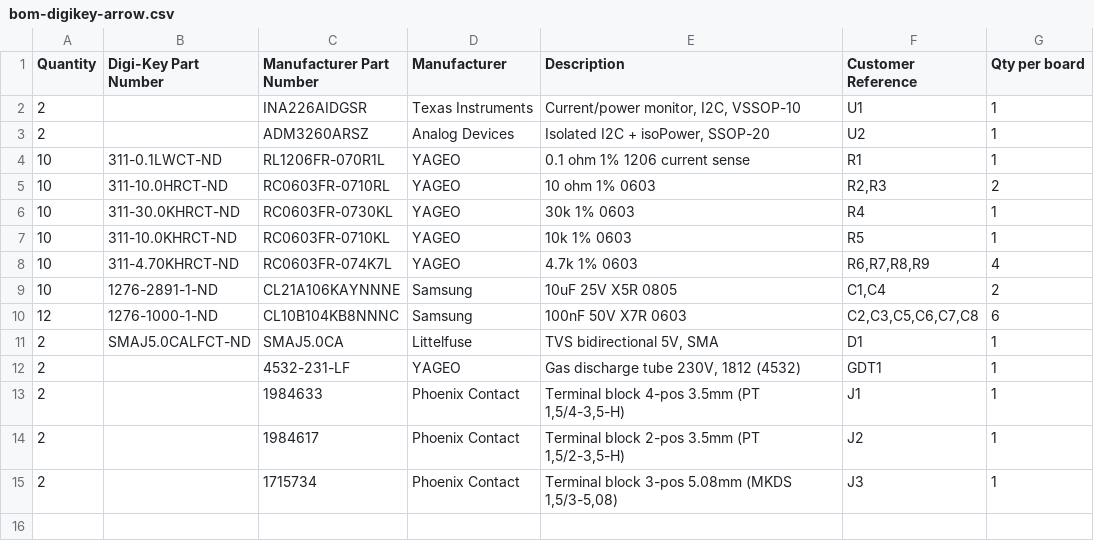
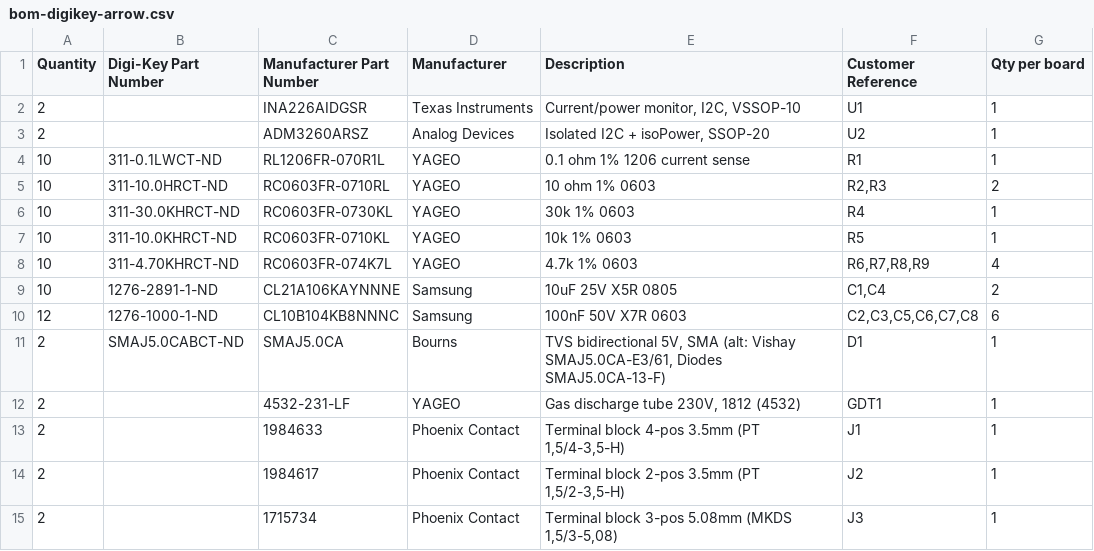
Before and after one commit to MikonosII/k40-laser-panel, a CSV file: hardware/current-sensor-pcb/bom-digikey-arrow.csv, drawn as a sheet.

```diff
--- a/hardware/current-sensor-pcb/bom-digikey-arrow.csv
+++ b/hardware/current-sensor-pcb/bom-digikey-arrow.csv
@@ -10,3 +10,3 @@ Quantity,Digi-Key Part Number,Manufacturer Part Number,Manufacturer,Description,
 12,1276-1000-1-ND,CL10B104KB8NNNC,Samsung,100nF 50V X7R 0603,"C2,C3,C5,C6,C7,C8",6
-2,SMAJ5.0CALFCT-ND,SMAJ5.0CA,Littelfuse,"TVS bidirectional 5V, SMA",D1,1
+2,SMAJ5.0CABCT-ND,SMAJ5.0CA,Bourns,"TVS bidirectional 5V, SMA (alt: Vishay SMAJ5.0CA-E3/61, Diodes SMAJ5.0CA-13-F)",D1,1
 2,,4532-231-LF,YAGEO,"Gas discharge tube 230V, 1812 (4532)",GDT1,1
```
